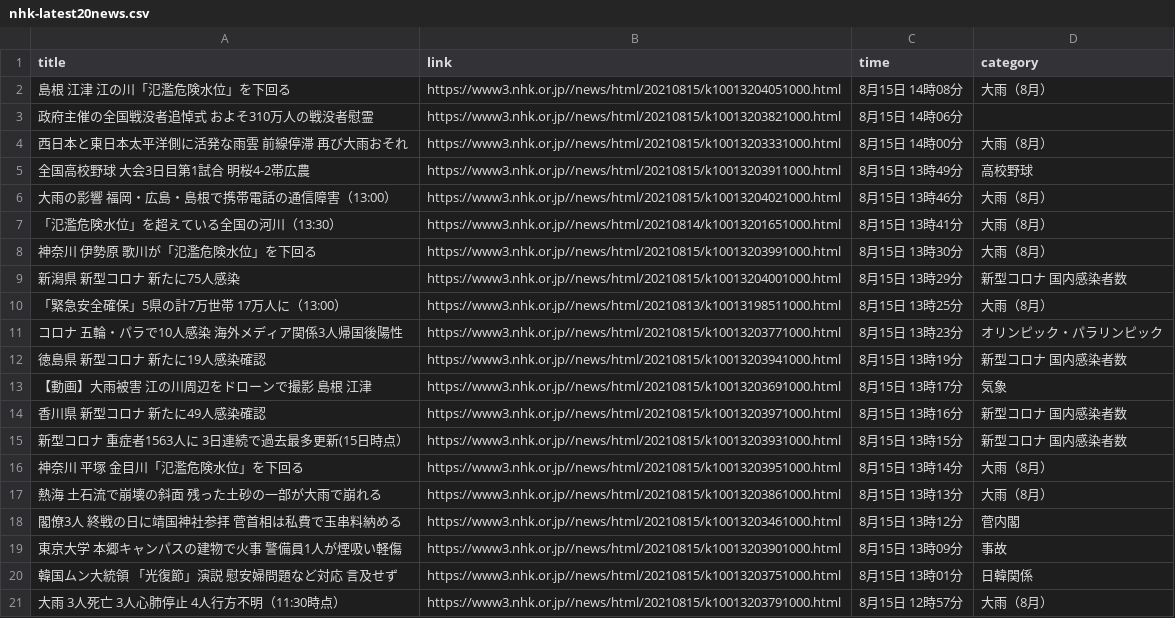
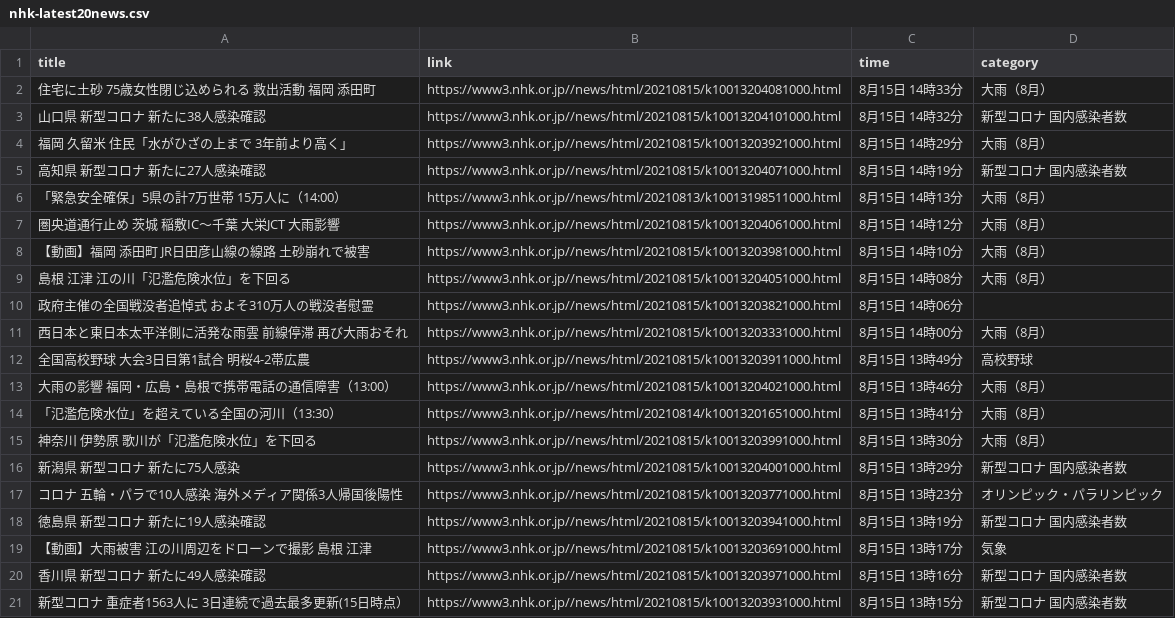
Before and after one commit to Hiromisa/autoscrape_NHK, a CSV file: nhk-latest20news.csv, drawn as a sheet; removed rows and columns are numbered as before the commit, all else as after; the diff names each change by its address in the sheet, - before the commit and + after, or states it on an @@ line.

```diff
--- a/nhk-latest20news.csv
+++ b/nhk-latest20news.csv
+row 2: 住宅に土砂 75歳女性閉じ込められる 救出活動 福岡 添田町 | https://www3.nhk.or.jp//news/html/20210815/k10013204081000.html | 8月15日 14時33分 | 大雨（8月）
+row 3: 山口県 新型コロナ 新たに38人感染確認 | https://www3.nhk.or.jp//news/html/20210815/k10013204101000.html | 8月15日 14時32分 | 新型コロナ 国内感染者数
+row 4: 福岡 久留米 住民「水がひざの上まで 3年前より高く」 | https://www3.nhk.or.jp//news/html/20210815/k10013203921000.html | 8月15日 14時29分 | 大雨（8月）
+row 5: 高知県 新型コロナ 新たに27人感染確認 | https://www3.nhk.or.jp//news/html/20210815/k10013204071000.html | 8月15日 14時19分 | 新型コロナ 国内感染者数
+row 6: 「緊急安全確保」5県の計7万世帯 15万人に（14:00） | https://www3.nhk.or.jp//news/html/20210813/k10013198511000.html | 8月15日 14時13分 | 大雨（8月）
+row 7: 圏央道通行止め 茨城 稲敷IC～千葉 大栄JCT 大雨影響 | https://www3.nhk.or.jp//news/html/20210815/k10013204061000.html | 8月15日 14時12分 | 大雨（8月）
+row 8: 【動画】福岡 添田町 JR日田彦山線の線路 土砂崩れで被害 | https://www3.nhk.or.jp//news/html/20210815/k10013203981000.html | 8月15日 14時10分 | 大雨（8月）
-row 10: 「緊急安全確保」5県の計7万世帯 17万人に（13:00） | https://www3.nhk.or.jp//news/html/20210813/k10013198511000.html | 8月15日 13時25分 | 大雨（8月）
-row 16: 神奈川 平塚 金目川「氾濫危険水位」を下回る | https://www3.nhk.or.jp//news/html/20210815/k10013203951000.html | 8月15日 13時14分 | 大雨（8月）
-row 17: 熱海 土石流で崩壊の斜面 残った土砂の一部が大雨で崩れる | https://www3.nhk.or.jp//news/html/20210815/k10013203861000.html | 8月15日 13時13分 | 大雨（8月）
-row 18: 閣僚3人 終戦の日に靖国神社参拝 菅首相は私費で玉串料納める | https://www3.nhk.or.jp//news/html/20210815/k10013203461000.html | 8月15日 13時12分 | 菅内閣
-row 19: 東京大学 本郷キャンパスの建物で火事 警備員1人が煙吸い軽傷 | https://www3.nhk.or.jp//news/html/20210815/k10013203901000.html | 8月15日 13時09分 | 事故
-row 20: 韓国ムン大統領 「光復節」演説 慰安婦問題など対応 言及せず | https://www3.nhk.or.jp//news/html/20210815/k10013203751000.html | 8月15日 13時01分 | 日韓関係
-row 21: 大雨 3人死亡 3人心肺停止 4人行方不明（11:30時点） | https://www3.nhk.or.jp//news/html/20210815/k10013203791000.html | 8月15日 12時57分 | 大雨（8月）
```
